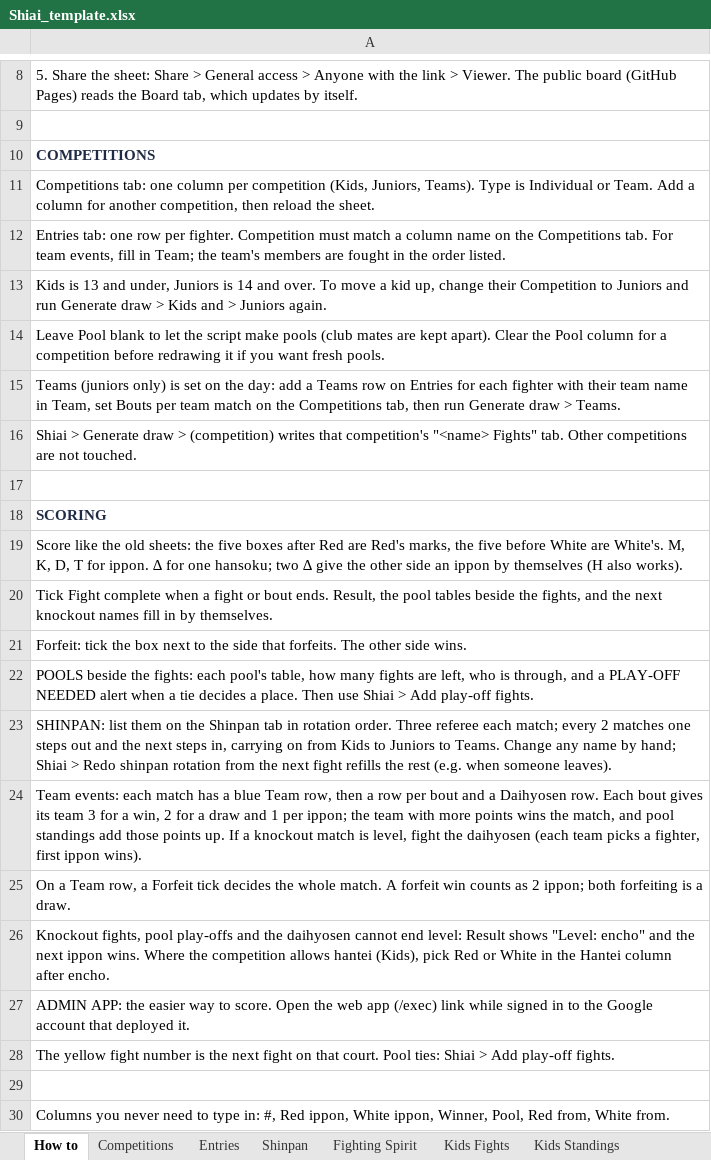
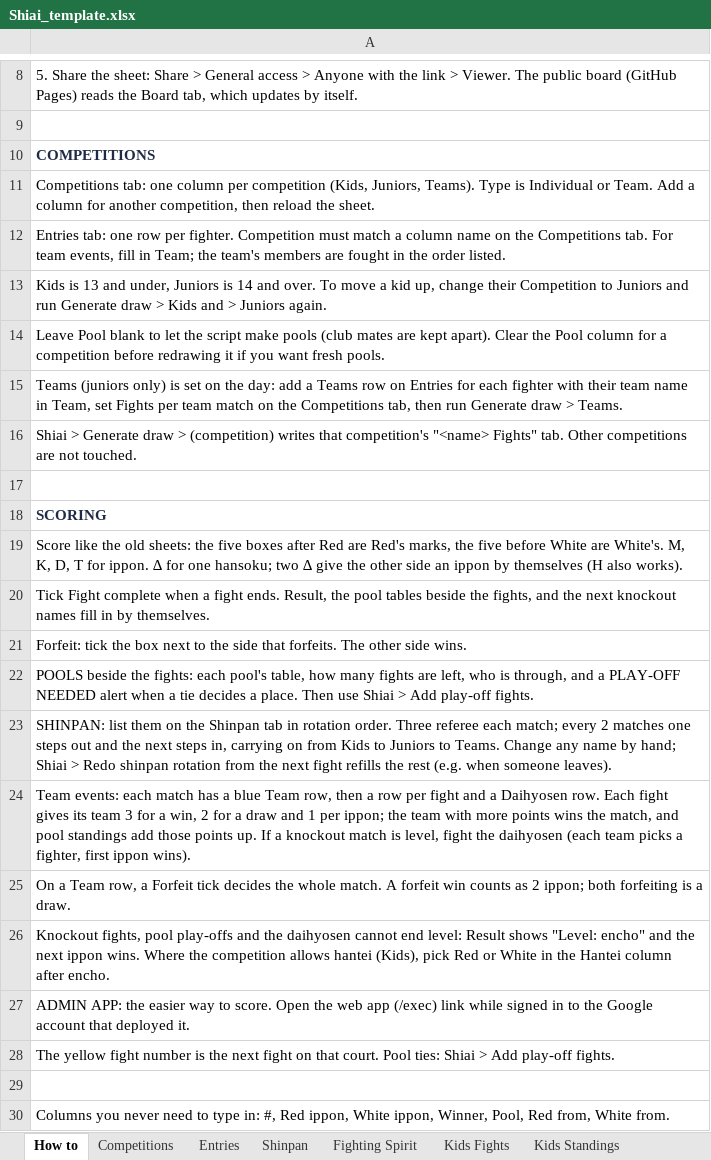
Before and after one commit to blcoskey/taikai-time, an Excel workbook: apps-script/Shiai_template.xlsx, sheet How to, drawn as a sheet; only a part is shown, gaps mark what is left out; values as stored, in another font and other column widths than the file's, no borders; the diff names each change by its address in the sheet, - before the commit and + after, or states it on an @@ line.

```diff
--- a/apps-script/Shiai_template.xlsx (sheet How to)
+++ b/apps-script/Shiai_template.xlsx (sheet How to)
-A15: …Team, set Bouts per team…
+A15: …Team, set Fights per team…
-A20: …a fight or bout ends. Result,…
+A20: …a fight ends. Result,…
-A24: …row per bout and a Daihyosen row. Each bout gives its…
+A24: …row per fight and a Daihyosen row. Each fight gives its…
```
Also changed, not shown: sheet Juniors Fights, sheet Competitions, sheet Kids Fights, sheet Teams Fights, 3 other files.
